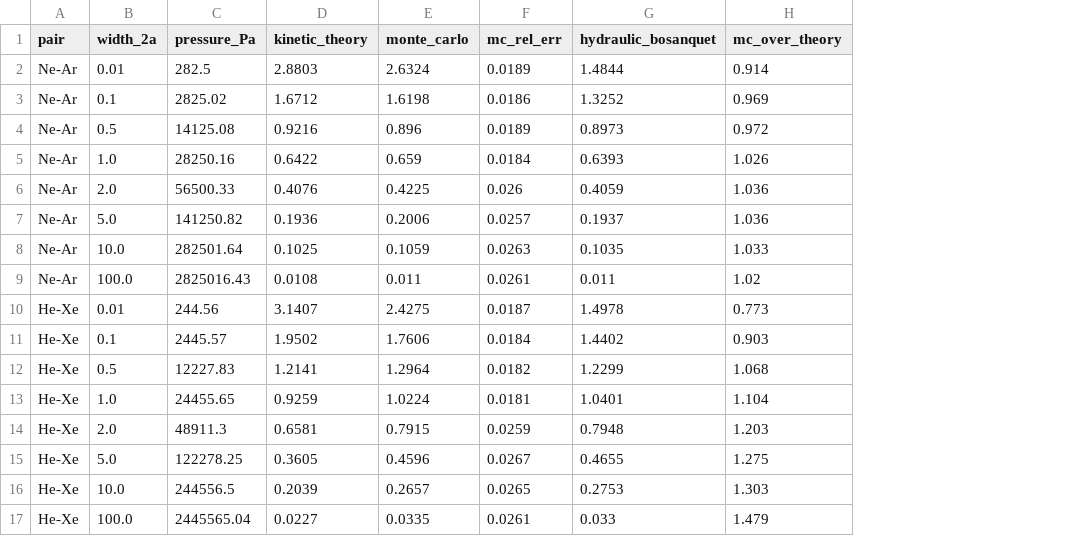
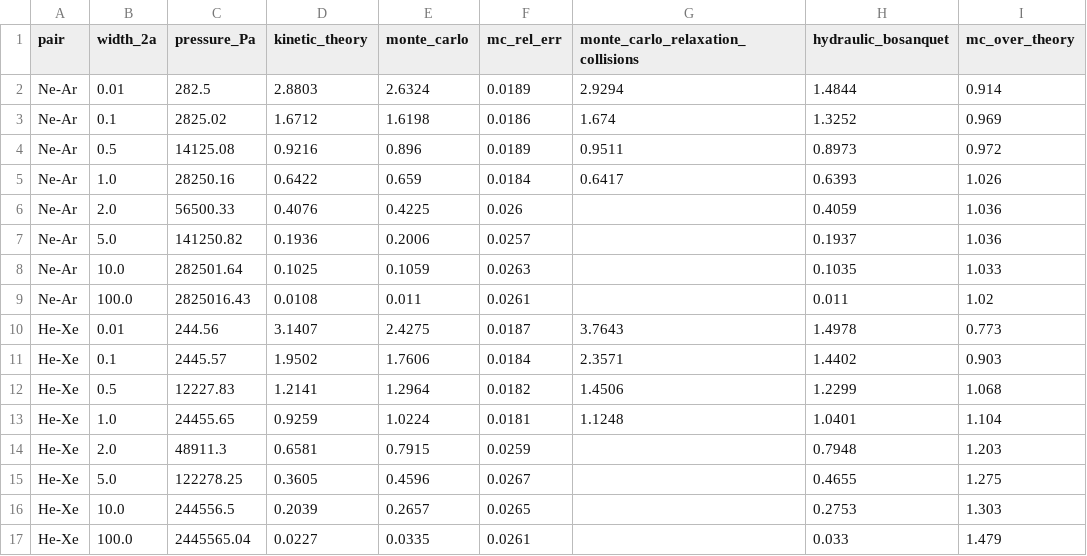
Before and after one commit to Soham-ChemE/ald-conformality, a CSV file: figures/benchmark_slit_diffusion.csv, drawn as a sheet; only a part is shown; the diff names each change by its address in the sheet, - before the commit and + after, or states it on an @@ line.

Commit message:
Slope tables over carrier pressure, gap and spot size; gap exponent of the narrowing law against pressure; collision-model check of the slit benchmark

```diff
--- a/figures/benchmark_slit_diffusion.csv
+++ b/figures/benchmark_slit_diffusion.csv
+column G, rows 1-13: monte_carlo_relaxation_collisions | 2.9294 | 1.674 | 0.9511 | 0.6417 |  |  |  |  | 3.7643 | 2.3571 | 1.4506 | 1.1248
```
Also changed, not shown: 14 other files.
